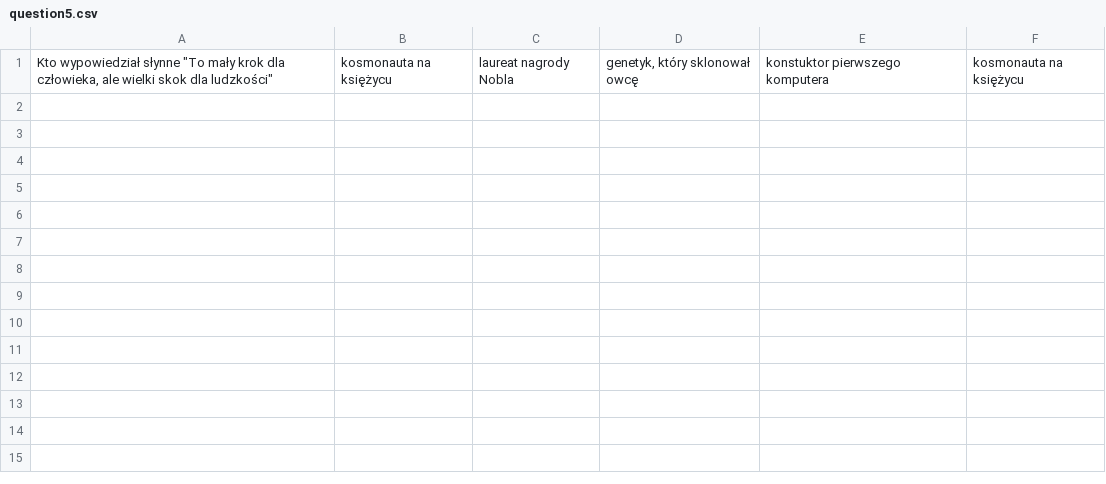
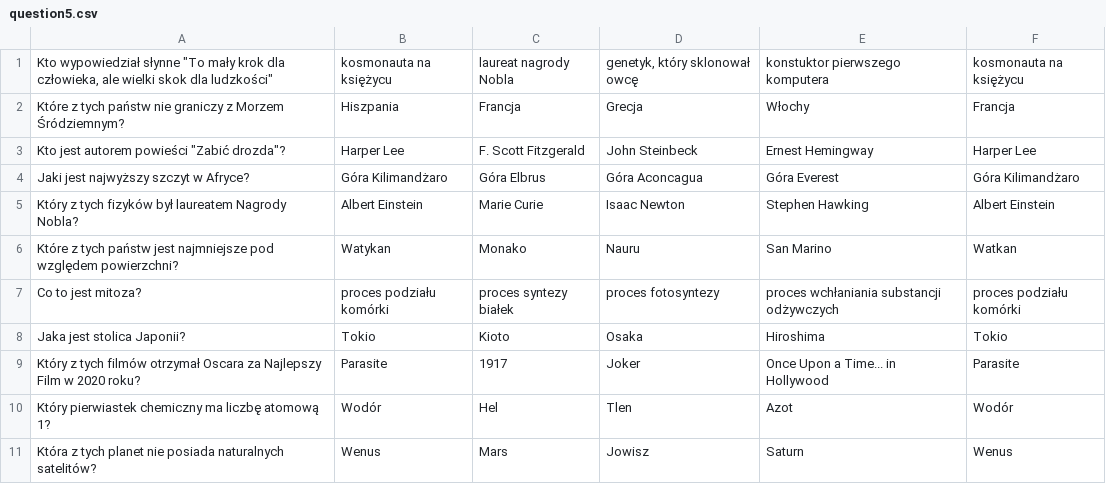
Before and after one commit to bartipablo/Who-Wants-to-Be-a-Millionaire, a CSV file: Who-Wants-to-Be-a-Millionaire/resources/questions/question5.csv, drawn as a sheet.

```diff
--- a/Who-Wants-to-Be-a-Millionaire/resources/questions/question5.csv
+++ b/Who-Wants-to-Be-a-Millionaire/resources/questions/question5.csv
@@ -1 +1,11 @@
 Kto wypowiedział słynne "To mały krok dla człowieka, ale wielki skok dla ludzkości";kosmonauta na księżycu;laureat nagrody Nobla;genetyk, który sklonował owcę;konstuktor pierwszego komputera;kosmonauta na księżycu
+Które z tych państw nie graniczy z Morzem Śródziemnym?;Hiszpania;Francja;Grecja;Włochy;Francja
+Kto jest autorem powieści "Zabić drozda"?;Harper Lee;F. Scott Fitzgerald;John Steinbeck;Ernest Hemingway;Harper Lee
+Jaki jest najwyższy szczyt w Afryce?;Góra Kilimandżaro;Góra Elbrus;Góra Aconcagua;Góra Everest;Góra Kilimandżaro
+Który z tych fizyków był laureatem Nagrody Nobla?;Albert Einstein;Marie Curie;Isaac Newton;Stephen Hawking;Albert Einstein
+Które z tych państw jest najmniejsze pod względem powierzchni?;Watykan;Monako;Nauru;San Marino;Watkan
+Co to jest mitoza?;proces podziału komórki;proces syntezy białek;proces fotosyntezy;proces wchłaniania substancji odżywczych;proces podziału komórki
+Jaka jest stolica Japonii?;Tokio;Kioto;Osaka;Hiroshima;Tokio
+Który z tych filmów otrzymał Oscara za Najlepszy Film w 2020 roku?;Parasite;1917;Joker;Once Upon a Time... in Hollywood;Parasite
+Który pierwiastek chemiczny ma liczbę atomową 1?;Wodór;Hel;Tlen;Azot;Wodór
+Która z tych planet nie posiada naturalnych satelitów?;Wenus;Mars;Jowisz;Saturn;Wenus
```
Also changed, not shown: Who-Wants-to-Be-a-Millionaire/resources/questions/question1.csv, 15 other files.
